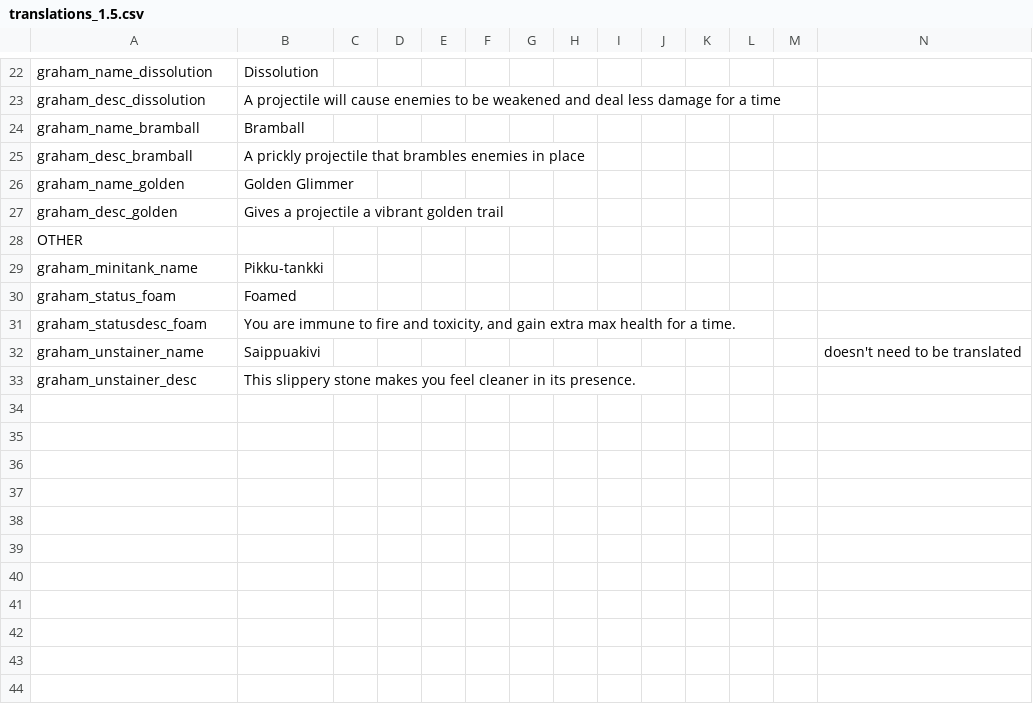
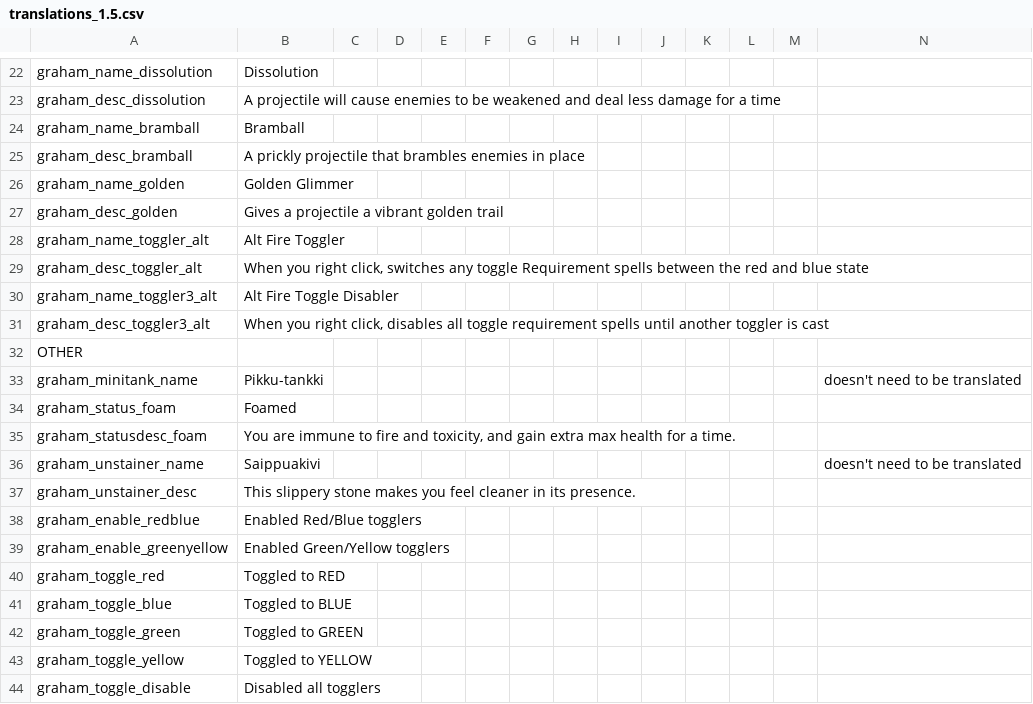
Before and after one commit to GrahamBurgers/grahamsperks, a CSV file: files/translations_1.5.csv, drawn as a sheet; only a part is shown, gaps mark what is left out.

Commit message:
alt fire togglers + tweaks

```diff
--- a/files/translations_1.5.csv
+++ b/files/translations_1.5.csv
@@ -27,4 +27,8 @@ graham_name_golden,Golden Glimmer,,,,,,,,,,,,
 graham_desc_golden,Gives a projectile a vibrant golden trail,,,,,,,,,,,,
+graham_name_toggler_alt,Alt Fire Toggler,,,,,,,,,,,,
+graham_desc_toggler_alt,"When you right click, switches any toggle Requirement spells between the red and blue state",,,,,,,,,,,,
+graham_name_toggler3_alt,Alt Fire Toggle Disabler,,,,,,,,,,,,
+graham_desc_toggler3_alt,"When you right click, disables all toggle requirement spells until another toggler is cast",,,,,,,,,,,,
 OTHER,,,,,,,,,,,,
-graham_minitank_name,Pikku-tankki,,,,,,,,,,,,
+graham_minitank_name,Pikku-tankki,,,,,,,,,,,,doesn't need to be translated
 graham_status_foam,Foamed,,,,,,,,,,,,
@@ -33 +37,8 @@ graham_unstainer_name,Saippuakivi,,,,,,,,,,,,doesn't need to be translated
 graham_unstainer_desc,This slippery stone makes you feel cleaner in its presence.,,,,,,,,,,,,
+graham_enable_redblue,Enabled Red/Blue togglers,,,,,,,,,,,,
+graham_enable_greenyellow,Enabled Green/Yellow togglers,,,,,,,,,,,,
+graham_toggle_red,Toggled to RED,,,,,,,,,,,,
+graham_toggle_blue,Toggled to BLUE,,,,,,,,,,,,
+graham_toggle_green,Toggled to GREEN,,,,,,,,,,,,
+graham_toggle_yellow,Toggled to YELLOW,,,,,,,,,,,,
+graham_toggle_disable,Disabled all togglers,,,,,,,,,,,,
```
Also changed, not shown: 16 other files.
